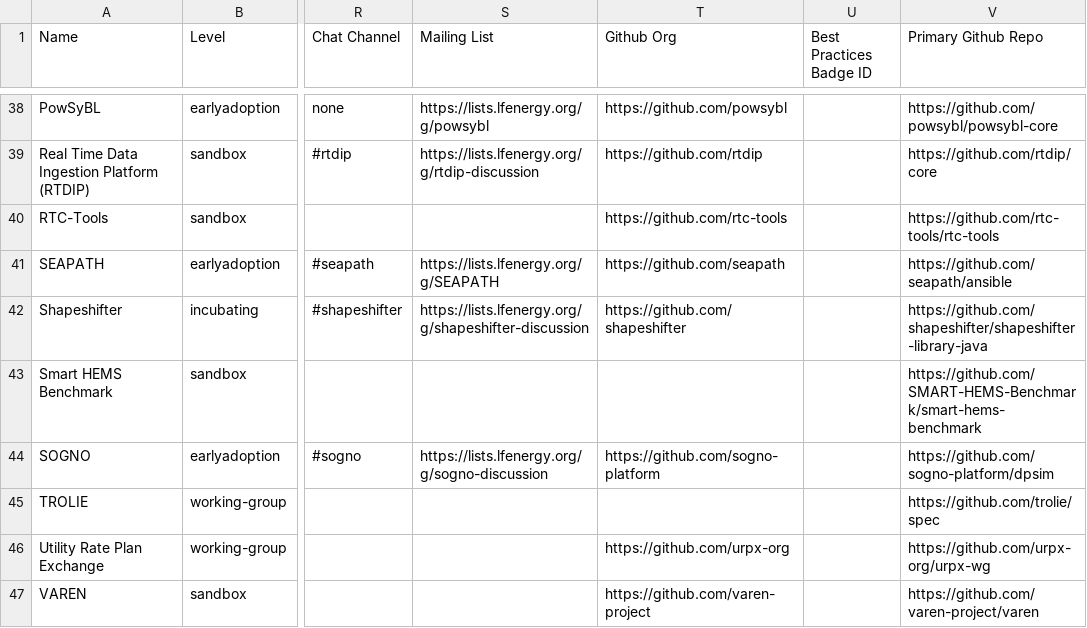
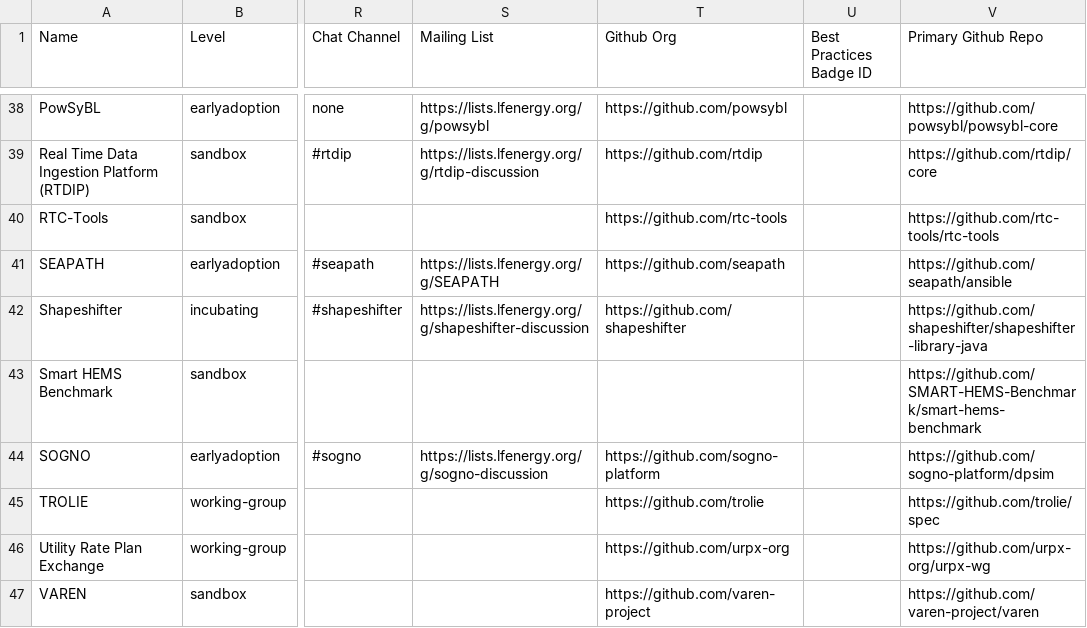
Before and after one commit to lf-energy/tac, a CSV file: _data/projects.csv, drawn as a sheet; only a part is shown, gaps mark what is left out; the diff names each change by its address in the sheet, - before the commit and + after, or states it on an @@ line.

```diff
--- a/_data/projects.csv
+++ b/_data/projects.csv
-T45 (Github Org): (empty)
+T45 (Github Org): https://github.com/trolie
```
